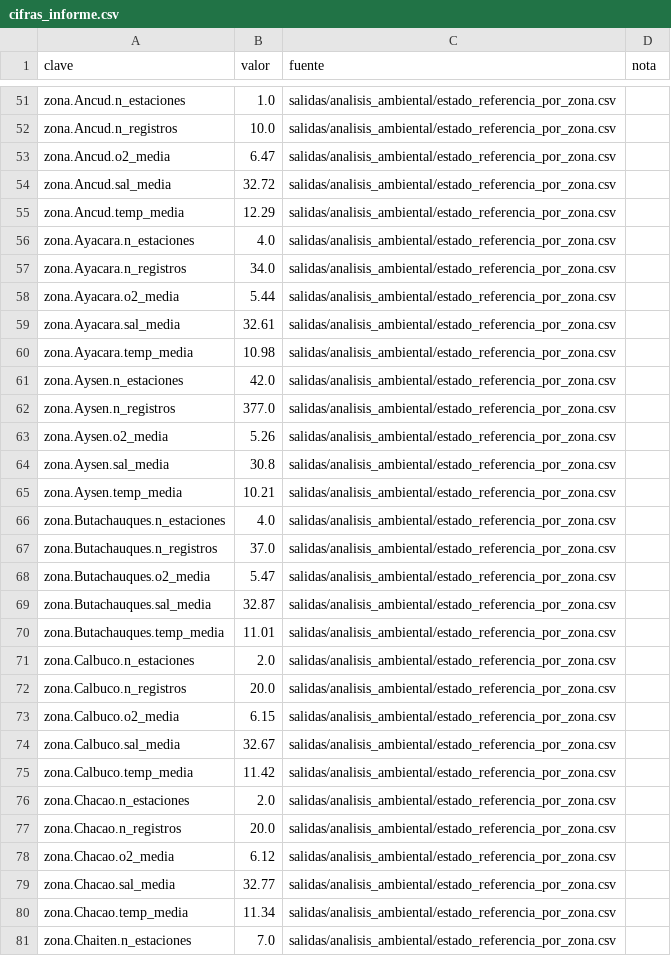
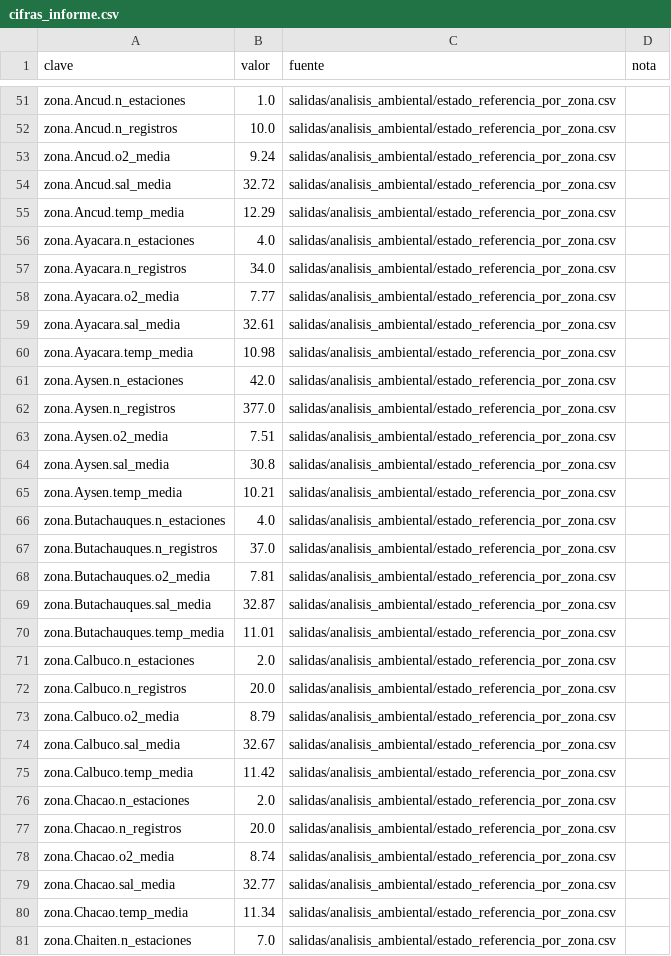
Before and after one commit to rfvera/seguimiento-obj_4, a CSV file: salidas/verificacion/cifras_informe.csv, drawn as a sheet; only a part is shown, gaps mark what is left out; the diff covers the shown part only.

```diff
--- a/salidas/verificacion/cifras_informe.csv
+++ b/salidas/verificacion/cifras_informe.csv
@@ -52,3 +52,3 @@ zona.Ancud.n_estaciones,1.0,salidas/analisis_ambiental/estado_referencia_por_zon
 zona.Ancud.n_registros,10.0,salidas/analisis_ambiental/estado_referencia_por_zona.csv,
-zona.Ancud.o2_media,6.47,salidas/analisis_ambiental/estado_referencia_por_zona.csv,
+zona.Ancud.o2_media,9.24,salidas/analisis_ambiental/estado_referencia_por_zona.csv,
 zona.Ancud.sal_media,32.72,salidas/analisis_ambiental/estado_referencia_por_zona.csv,
@@ -57,3 +57,3 @@ zona.Ayacara.n_estaciones,4.0,salidas/analisis_ambiental/estado_referencia_por_z
 zona.Ayacara.n_registros,34.0,salidas/analisis_ambiental/estado_referencia_por_zona.csv,
-zona.Ayacara.o2_media,5.44,salidas/analisis_ambiental/estado_referencia_por_zona.csv,
+zona.Ayacara.o2_media,7.77,salidas/analisis_ambiental/estado_referencia_por_zona.csv,
 zona.Ayacara.sal_media,32.61,salidas/analisis_ambiental/estado_referencia_por_zona.csv,
@@ -62,3 +62,3 @@ zona.Aysen.n_estaciones,42.0,salidas/analisis_ambiental/estado_referencia_por_zo
 zona.Aysen.n_registros,377.0,salidas/analisis_ambiental/estado_referencia_por_zona.csv,
-zona.Aysen.o2_media,5.26,salidas/analisis_ambiental/estado_referencia_por_zona.csv,
+zona.Aysen.o2_media,7.51,salidas/analisis_ambiental/estado_referencia_por_zona.csv,
 zona.Aysen.sal_media,30.8,salidas/analisis_ambiental/estado_referencia_por_zona.csv,
@@ -67,3 +67,3 @@ zona.Butachauques.n_estaciones,4.0,salidas/analisis_ambiental/estado_referencia_
 zona.Butachauques.n_registros,37.0,salidas/analisis_ambiental/estado_referencia_por_zona.csv,
-zona.Butachauques.o2_media,5.47,salidas/analisis_ambiental/estado_referencia_por_zona.csv,
+zona.Butachauques.o2_media,7.81,salidas/analisis_ambiental/estado_referencia_por_zona.csv,
 zona.Butachauques.sal_media,32.87,salidas/analisis_ambiental/estado_referencia_por_zona.csv,
@@ -72,3 +72,3 @@ zona.Calbuco.n_estaciones,2.0,salidas/analisis_ambiental/estado_referencia_por_z
 zona.Calbuco.n_registros,20.0,salidas/analisis_ambiental/estado_referencia_por_zona.csv,
-zona.Calbuco.o2_media,6.15,salidas/analisis_ambiental/estado_referencia_por_zona.csv,
+zona.Calbuco.o2_media,8.79,salidas/analisis_ambiental/estado_referencia_por_zona.csv,
 zona.Calbuco.sal_media,32.67,salidas/analisis_ambiental/estado_referencia_por_zona.csv,
@@ -77,3 +77,3 @@ zona.Chacao.n_estaciones,2.0,salidas/analisis_ambiental/estado_referencia_por_zo
 zona.Chacao.n_registros,20.0,salidas/analisis_ambiental/estado_referencia_por_zona.csv,
-zona.Chacao.o2_media,6.12,salidas/analisis_ambiental/estado_referencia_por_zona.csv,
+zona.Chacao.o2_media,8.74,salidas/analisis_ambiental/estado_referencia_por_zona.csv,
 zona.Chacao.sal_media,32.77,salidas/analisis_ambiental/estado_referencia_por_zona.csv,
```
Also changed, not shown: 20 edited cells elsewhere in this file, salidas/analisis_ambiental/estado_referencia_por_zona.csv, salidas/analisis_ambiental/resumen_regional.csv, 19 other files.
